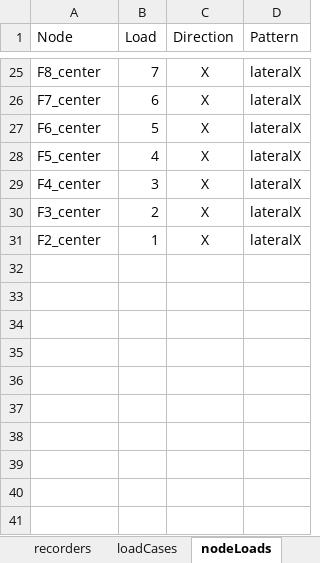
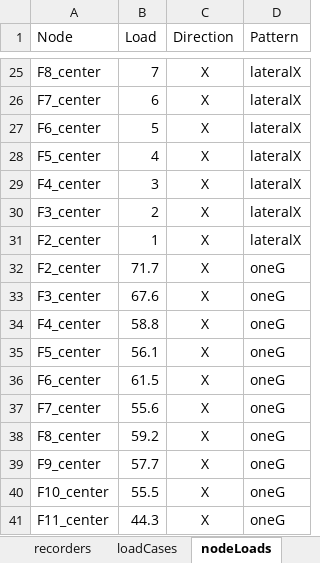
Before and after one commit to wilway256/3D_Model_Workshop, an Excel workbook: Model_Builder.xlsm, sheet nodeLoads, drawn as a sheet; only a part is shown, gaps mark what is left out; values as stored, in another font and other column widths than the file's, no borders; the diff names each change by its address in the sheet, - before the commit and + after, or states it on an @@ line.

```diff
--- a/Model_Builder.xlsm (sheet nodeLoads)
+++ b/Model_Builder.xlsm (sheet nodeLoads)
+row 32: F2_center | 71.7 | X | oneG
+row 33: F3_center | 67.6 | X | oneG
+row 34: F4_center | 58.8 | X | oneG
+row 35: F5_center | 56.1 | X | oneG
+row 36: F6_center | 61.5 | X | oneG
+row 37: F7_center | 55.6 | X | oneG
+row 38: F8_center | 59.2 | X | oneG
+row 39: F9_center | 57.7 | X | oneG
+row 40: F10_center | 55.5 | X | oneG
+row 41: F11_center | 44.3 | X | oneG
```
Also changed, not shown: sheet elements, sheet nodes, sheet nodeMass, sheet Floor Plan, sheet loadCases, 6 other files.
